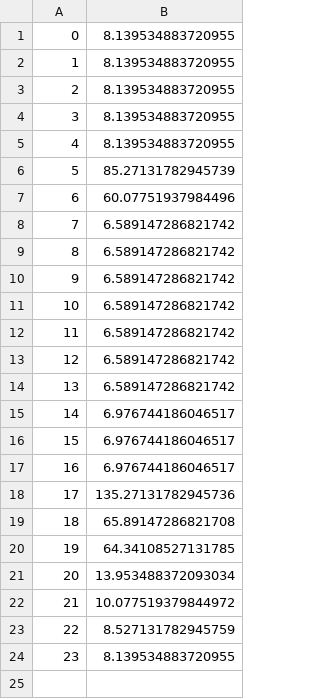
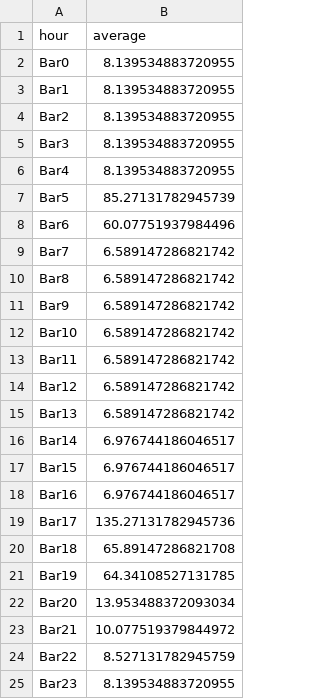
Before and after one commit to maclaurinchiv/solar-battery-microgrid, a CSV file: data/average_daily_load_profile.csv, drawn as a sheet.

Commit message:
Add files via upload

```diff
--- a/data/average_daily_load_profile.csv
+++ b/data/average_daily_load_profile.csv
@@ -1,24 +1,25 @@
-0, 8.139534883720955
-1, 8.139534883720955
-2, 8.139534883720955
-3, 8.139534883720955
-4, 8.139534883720955
-5, 85.27131782945739
-6, 60.07751937984496
-7, 6.589147286821742
-8, 6.589147286821742
-9, 6.589147286821742
-10, 6.589147286821742
-11, 6.589147286821742
-12, 6.589147286821742
-13, 6.589147286821742
-14, 6.976744186046517
-15, 6.976744186046517
-16, 6.976744186046517
-17, 135.27131782945736
-18, 65.89147286821708
-19, 64.34108527131785
-20, 13.953488372093034
-21, 10.077519379844972
-22, 8.527131782945759
-23, 8.139534883720955
+hour,average
+Bar0,8.139534883720955
+Bar1,8.139534883720955
+Bar2,8.139534883720955
+Bar3,8.139534883720955
+Bar4,8.139534883720955
+Bar5,85.27131782945739
+Bar6,60.07751937984496
+Bar7,6.589147286821742
+Bar8,6.589147286821742
+Bar9,6.589147286821742
+Bar10,6.589147286821742
+Bar11,6.589147286821742
+Bar12,6.589147286821742
+Bar13,6.589147286821742
+Bar14,6.976744186046517
+Bar15,6.976744186046517
+Bar16,6.976744186046517
+Bar17,135.27131782945736
+Bar18,65.89147286821708
+Bar19,64.34108527131785
+Bar20,13.953488372093034
+Bar21,10.077519379844972
+Bar22,8.527131782945759
+Bar23,8.139534883720955
```
